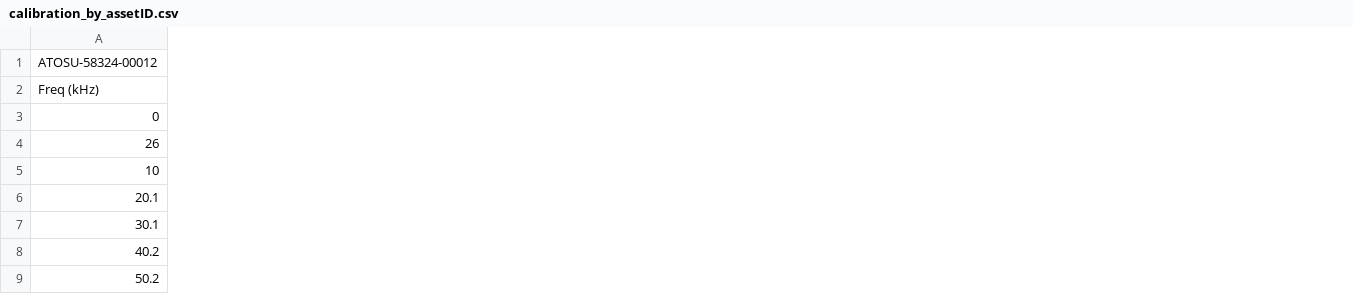
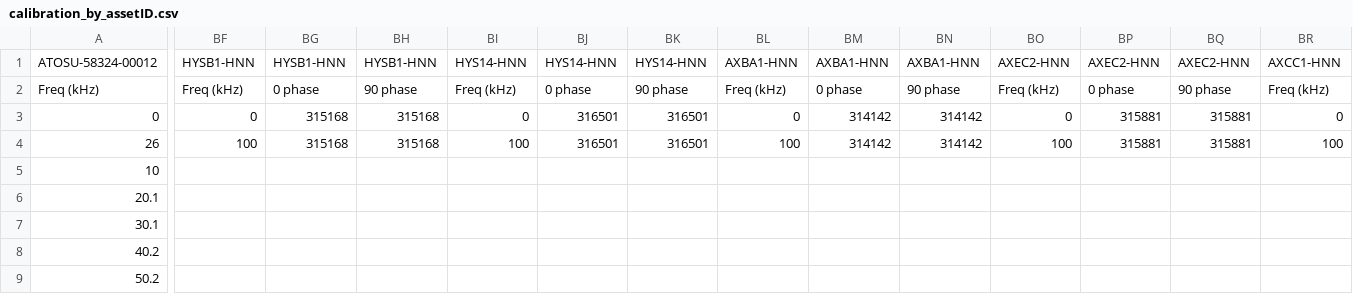
Before and after one commit to Ocean-Data-Lab/ooipy, a CSV file: ooipy/hydrophone/calibration_by_assetID.csv, drawn as a sheet; only a part is shown, gaps mark what is left out; the diff covers the shown part only; the diff names each change by its address in the sheet, - before the commit and + after, or states it on an @@ line.

Commit message:
added calibration for seismometer channels for LF hydrophones

```diff
--- a/ooipy/hydrophone/calibration_by_assetID.csv
+++ b/ooipy/hydrophone/calibration_by_assetID.csv
+column BF, rows 1-4: HYSB1-HNN | Freq (kHz) | 0 | 100
+column BG, rows 1-4: HYSB1-HNN | 0 phase | 315168 | 315168
+column BH, rows 1-4: HYSB1-HNN | 90 phase | 315168 | 315168
+column BI, rows 1-4: HYS14-HNN | Freq (kHz) | 0 | 100
+column BJ, rows 1-4: HYS14-HNN | 0 phase | 316501 | 316501
+column BK, rows 1-4: HYS14-HNN | 90 phase | 316501 | 316501
+column BL, rows 1-4: AXBA1-HNN | Freq (kHz) | 0 | 100
+column BM, rows 1-4: AXBA1-HNN | 0 phase | 314142 | 314142
+column BN, rows 1-4: AXBA1-HNN | 90 phase | 314142 | 314142
+column BO, rows 1-4: AXEC2-HNN | Freq (kHz) | 0 | 100
+column BP, rows 1-4: AXEC2-HNN | 0 phase | 315881 | 315881
+column BQ, rows 1-4: AXEC2-HNN | 90 phase | 315881 | 315881
+column BR, rows 1-4: AXCC1-HNN | Freq (kHz) | 0 | 100
```
Also changed, not shown: 32 added columns and 15 edited cells elsewhere in this file, 1 other file.
